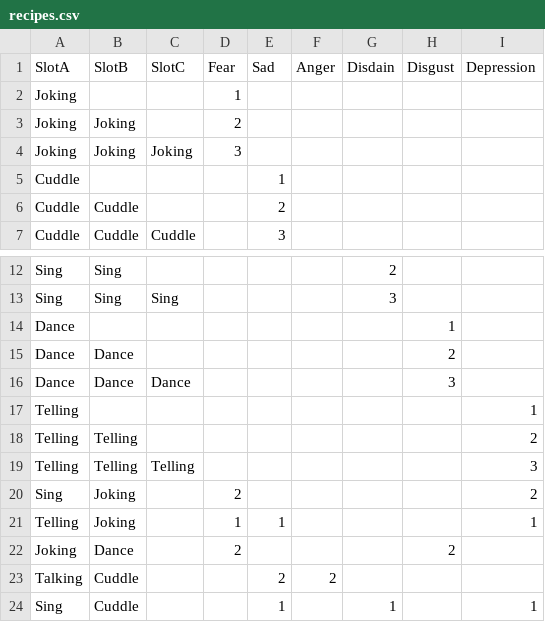
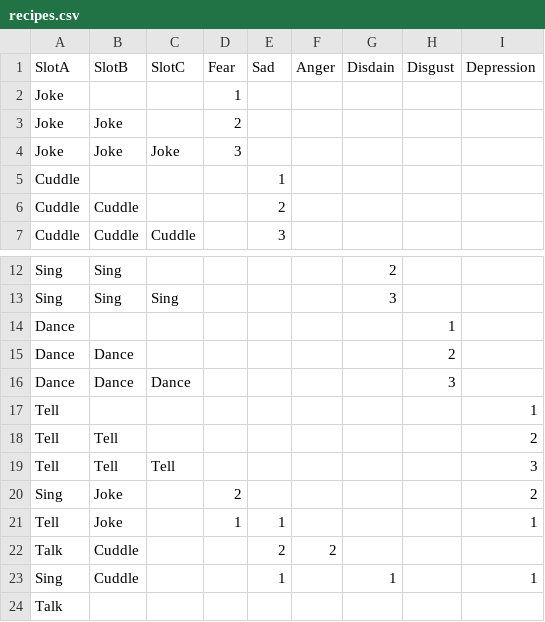
Before and after one commit to XavierClavel/GGJ2024, a CSV file: Assets/recipes.csv, drawn as a sheet; only a part is shown, gaps mark what is left out.

Commit message:
csv

```diff
--- a/Assets/recipes.csv
+++ b/Assets/recipes.csv
@@ -1,5 +1,5 @@
 SlotA;SlotB;SlotC;Fear;Sad;Anger;Disdain;Disgust;Depression
-Joking;;;1;;;;;
-Joking;Joking;;2;;;;;
-Joking;Joking;Joking;3;;;;;
+Joke;;;1;;;;;
+Joke;Joke;;2;;;;;
+Joke;Joke;Joke;3;;;;;
 Cuddle;;;;1;;;;
@@ -16,9 +16,9 @@ Dance;Dance;;;;;;2;
 Dance;Dance;Dance;;;;;3;
-Telling;;;;;;;;1
-Telling;Telling;;;;;;;2
-Telling;Telling;Telling;;;;;;3
-Sing;Joking;;2;;;;;2
-Telling;Joking;;1;1;;;;1
-Joking;Dance;;2;;;;2;
-Talking;Cuddle;;;2;2;;;
+Tell;;;;;;;;1
+Tell;Tell;;;;;;;2
+Tell;Tell;Tell;;;;;;3
+Sing;Joke;;2;;;;;2
+Tell;Joke;;1;1;;;;1
+Talk;Cuddle;;;2;2;;;
 "Sing ";Cuddle;;;1;;1;;1
+Talk;;;;;;;;
```
